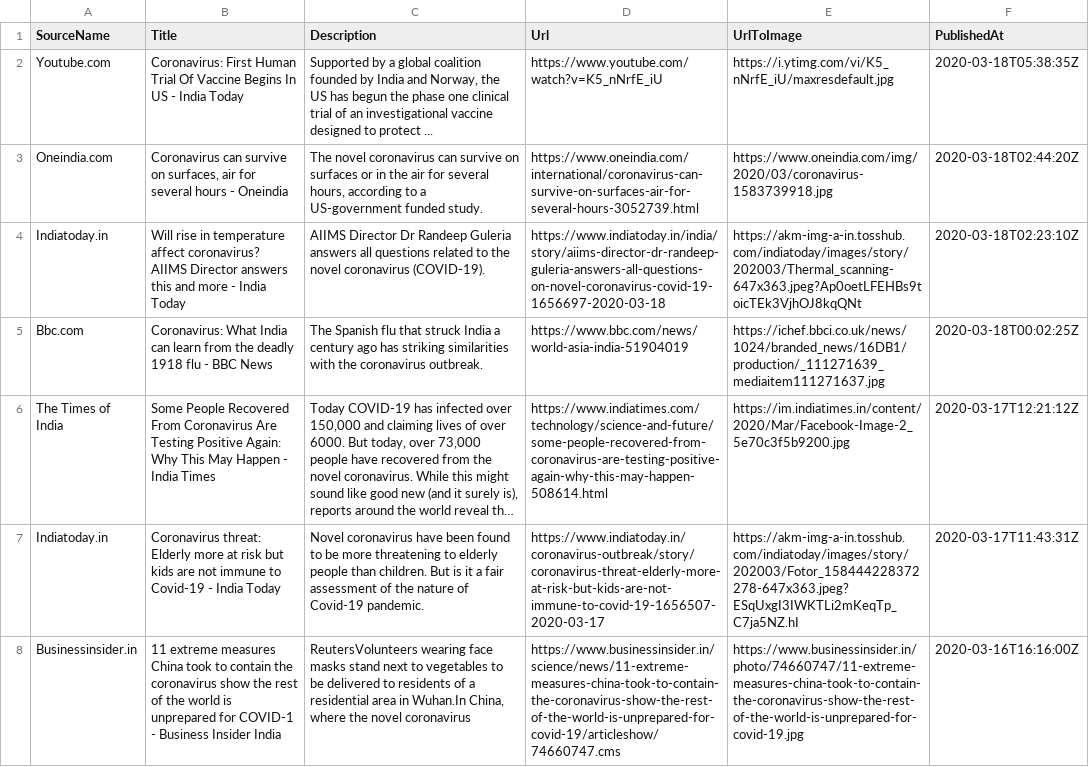
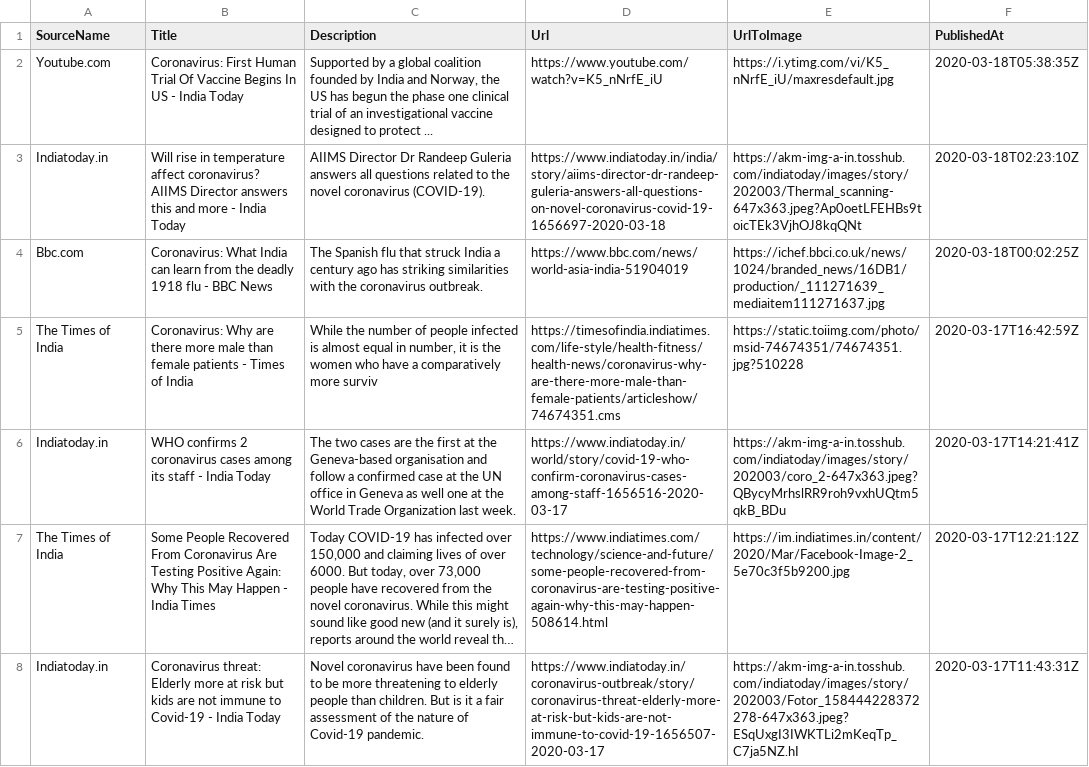
Before and after one commit to PritiShaw/Covid-19-India, a CSV file: src/data/newsFeed.csv, drawn as a sheet; long unchanged cells end in …; removed rows and columns are numbered as before the commit, all else as after; the diff names each change by its address in the sheet, - before the commit and + after, or states it on an @@ line.

Commit message:
Stats Bot pushed at 18-03-2020_02:45PM IST

```diff
--- a/src/data/newsFeed.csv
+++ b/src/data/newsFeed.csv
-row 3: Oneindia.com | Coronavirus can survive on surfaces, air for several hours - Oneindia | The novel coronavirus can survive on surfaces or in the air for several hours, according to a US-government funded study. | https://www.oneindia.com/international/coronavirus-can-survive-on-surfaces-air-for-several-hours-3052739.html | https://www.oneindia.com/img/2020/03/coronavirus-1583739918.jpg | 2020-03-18T02:44:20Z
+row 5: The Times of India | Coronavirus: Why are there more male than female patients - Times of India | While the number of people infected is almost equal in number, it is the women who have a comparatively more surviv | https://timesofindia.indiatimes.com/life-style/health-fitness/health-news/coronavirus-why-are-there-more-male-than-female-patients/articleshow/74674351.cms | https://static.toiimg.com/photo/msid-74674351/74674351.jpg?510228 | 2020-03-17T16:42:59Z
+row 6: Indiatoday.in | WHO confirms 2 coronavirus cases among its staff - India Today | The two cases are the first at the Geneva-based organisation and follow a confirmed case at the UN office in Geneva as well one at the World Trade Organization last week. | https://www.indiatoday.in/world/story/covid-19-who-confirm-coronavirus-cases-among-staff-1656516-2020-03-17 | https://akm-img-a-in.tosshub.com/indiatoday/images/story/202003/coro_2-647x363.jpeg?QBycyMrhslRR9roh9vxhUQtm5qkB_BDu | 2020-03-17T14:21:41Z
-row 8: Businessinsider.in | 11 extreme measures China took to contain the coronavirus show the rest of the world is unprepared for COVID-1 - Business Insider India | ReutersVolunteers wearing face masks stand next to vegetables to be delivered to residents of a residential area in Wuhan.In China, where the novel coronavirus | https://www.businessinsider.in/science/news/11-extreme-measures-china-took-to-contain-the-coronavirus-show-the-rest-of-the-world-is-unprepared-for-covid-19/articleshow/74660747.cms | https://www.businessinsider.in/photo/74660747/11-extreme-measures-china-took-to-contain-the-coronavirus-show-the-rest-of-the-world-is-unprepared-for-covid-19.jpg | 2020-03-16T16:16:00Z
```
